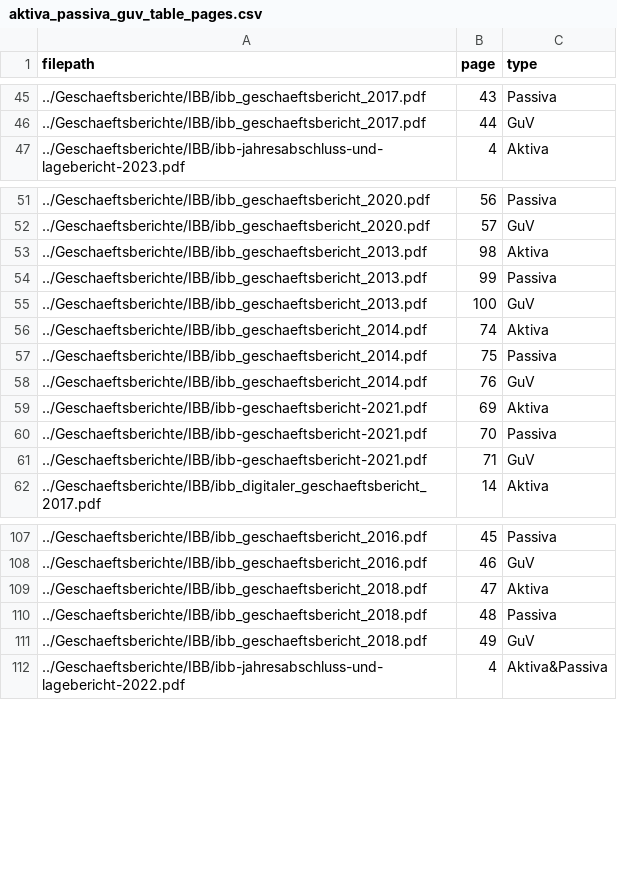
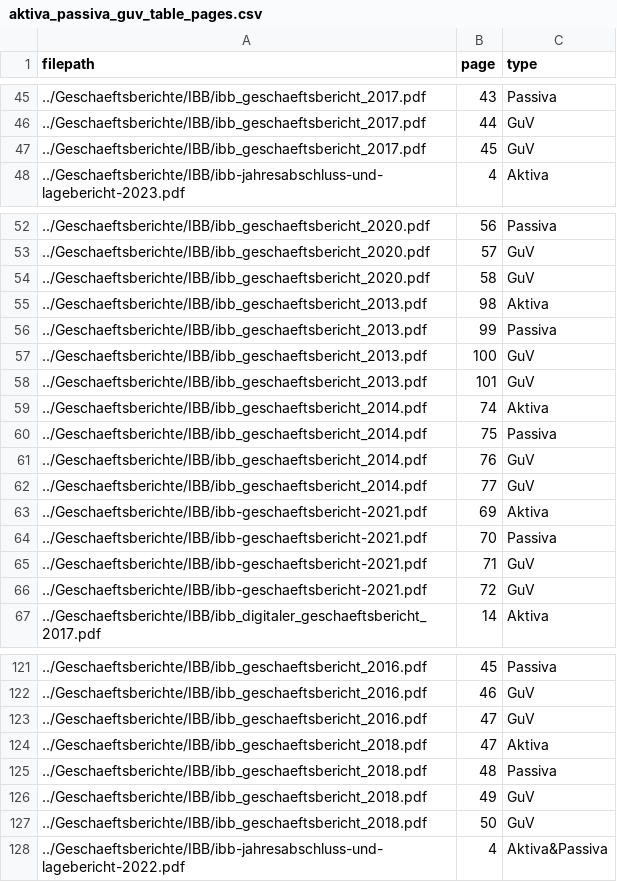
Before and after one commit to Famondir/Thesis, a CSV file: benchmark_truth/aktiva_passiva_guv_table_pages.csv, drawn as a sheet; only a part is shown, gaps mark what is left out; the diff covers the shown part only; the diff names each change by its address in the sheet, - before the commit and + after, or states it on an @@ line.

```diff
--- a/benchmark_truth/aktiva_passiva_guv_table_pages.csv
+++ b/benchmark_truth/aktiva_passiva_guv_table_pages.csv
+row 47: ../Geschaeftsberichte/IBB/ibb_geschaeftsbericht_2017.pdf | 45 | GuV
+row 54: ../Geschaeftsberichte/IBB/ibb_geschaeftsbericht_2020.pdf | 58 | GuV
+row 58: ../Geschaeftsberichte/IBB/ibb_geschaeftsbericht_2013.pdf | 101 | GuV
+row 62: ../Geschaeftsberichte/IBB/ibb_geschaeftsbericht_2014.pdf | 77 | GuV
+row 66: ../Geschaeftsberichte/IBB/ibb-geschaeftsbericht-2021.pdf | 72 | GuV
+row 123: ../Geschaeftsberichte/IBB/ibb_geschaeftsbericht_2016.pdf | 47 | GuV
+row 127: ../Geschaeftsberichte/IBB/ibb_geschaeftsbericht_2018.pdf | 50 | GuV
```
Also changed, not shown: 9 added rows elsewhere in this file, benchmark_truth/aktiva_passiva_guv_table_pages_no_ocr.csv, benchmark_truth/table_detection.csv, 1 other file.
